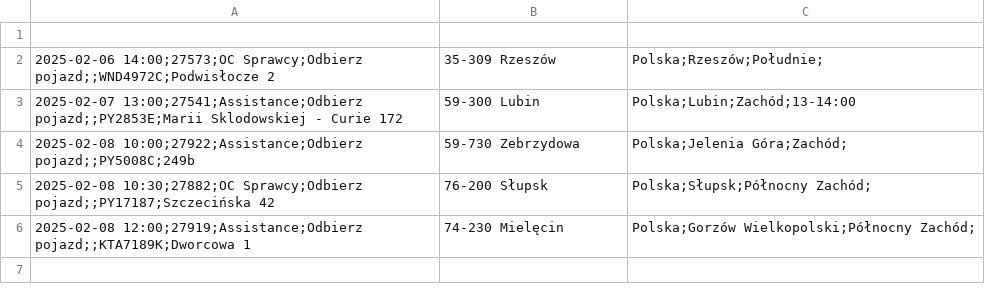
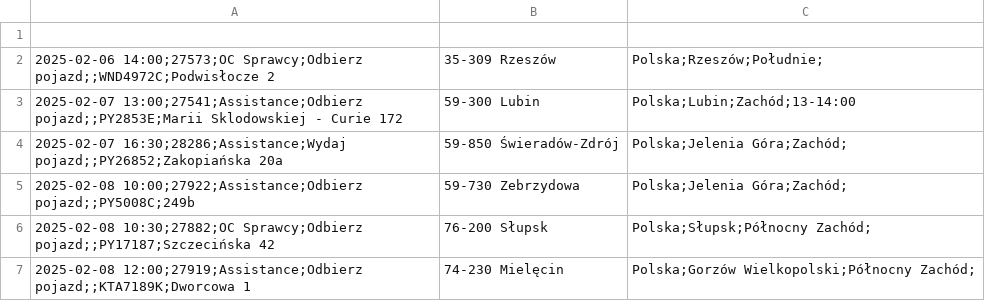
Before and after one commit to chojnacky/chojnacky.github.io, a CSV file: tabela.csv, drawn as a sheet.

Commit message:
Dodanie lub aktualizacja pliku tabela.csv

```diff
--- a/tabela.csv
+++ b/tabela.csv
@@ -3,2 +3,3 @@
 2025-02-07 13:00;27541;Assistance;Odbierz pojazd;;PY2853E;Marii Sklodowskiej - Curie 172, 59-300 Lubin, Polska;Lubin;Zachód;13-14:00
+2025-02-07 16:30;28286;Assistance;Wydaj pojazd;;PY26852;Zakopiańska 20a, 59-850 Świeradów-Zdrój, Polska;Jelenia Góra;Zachód;
 2025-02-08 10:00;27922;Assistance;Odbierz pojazd;;PY5008C;249b, 59-730 Zebrzydowa, Polska;Jelenia Góra;Zachód;
```
